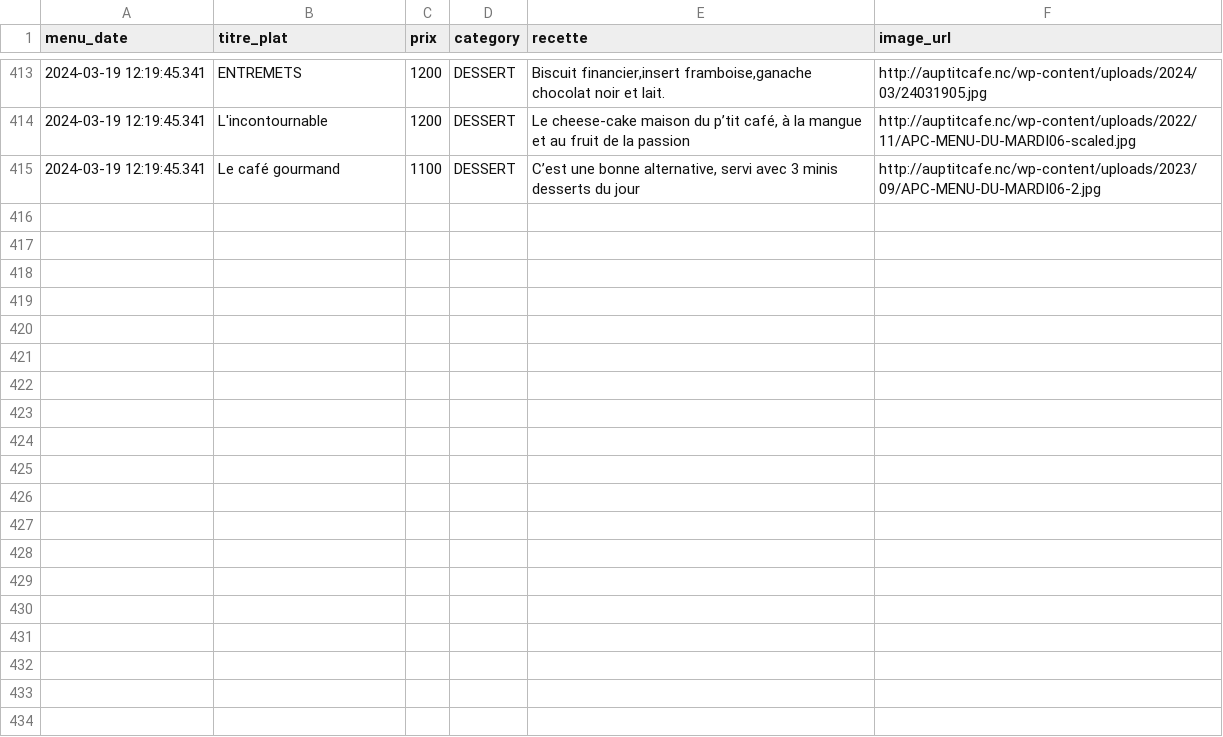
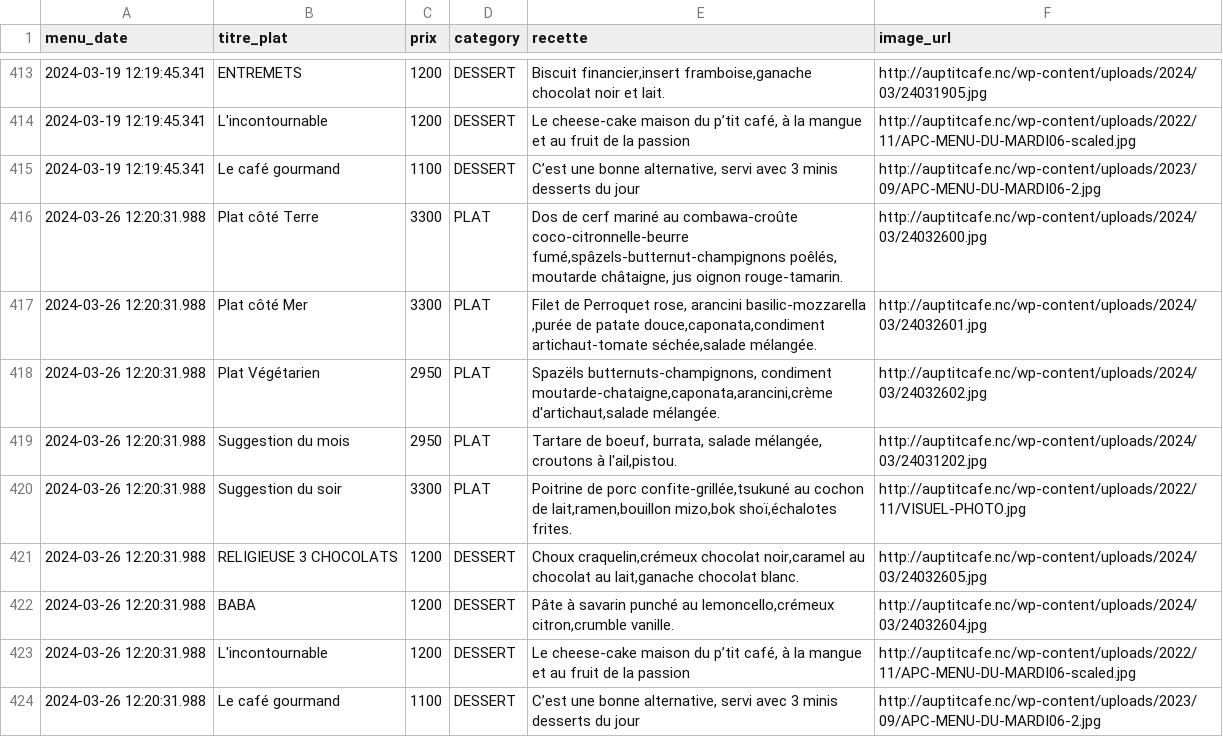
Before and after one commit to adriens/auptitcafe-data, a CSV file: data/menus_hist.csv, drawn as a sheet; only a part is shown, gaps mark what is left out.

Commit message:
🔁 Daily snapshot des menus 📜, cf #1

```diff
--- a/data/menus_hist.csv
+++ b/data/menus_hist.csv
@@ -415 +415,10 @@ menu_date,titre_plat,prix,category,recette,image_url
 2024-03-19 12:19:45.341,Le café gourmand,1100,DESSERT,"C’est une bonne alternative, servi avec 3 minis desserts du jour",http://auptitcafe.nc/wp-content/uploads/2023/09/APC-MENU-DU-MARDI06-2.jpg
+2024-03-26 12:20:31.988,Plat côté Terre,3300,PLAT,"Dos de cerf mariné au combawa-croûte coco-citronnelle-beurre fumé,spâzels-butternut-champignons poêlés, moutarde châtaigne, jus oignon rouge-tamarin.",http://auptitcafe.nc/wp-content/uploads/2024/03/24032600.jpg
+2024-03-26 12:20:31.988,Plat côté Mer,3300,PLAT,"Filet de Perroquet rose, arancini basilic-mozzarella ,purée de patate douce,caponata,condiment artichaut-tomate séchée,salade mélangée.",http://auptitcafe.nc/wp-content/uploads/2024/03/24032601.jpg
+2024-03-26 12:20:31.988,Plat Végétarien,2950,PLAT,"Spazëls butternuts-champignons, condiment moutarde-chataigne,caponata,arancini,crème d'artichaut,salade mélangée.",http://auptitcafe.nc/wp-content/uploads/2024/03/24032602.jpg
+2024-03-26 12:20:31.988,Suggestion du mois,2950,PLAT,"Tartare de boeuf, burrata, salade mélangée, croutons à l'ail,pistou.",http://auptitcafe.nc/wp-content/uploads/2024/03/24031202.jpg
+2024-03-26 12:20:31.988,Suggestion du soir,3300,PLAT,"Poitrine de porc confite-grillée,tsukuné au cochon de lait,ramen,bouillon mizo,bok shoï,échalotes frites.",http://auptitcafe.nc/wp-content/uploads/2022/11/VISUEL-PHOTO.jpg
+2024-03-26 12:20:31.988,RELIGIEUSE 3 CHOCOLATS,1200,DESSERT,"Choux craquelin,crémeux chocolat noir,caramel au chocolat au lait,ganache chocolat blanc.",http://auptitcafe.nc/wp-content/uploads/2024/03/24032605.jpg
+2024-03-26 12:20:31.988,BABA,1200,DESSERT,"Pâte à savarin punché au lemoncello,crémeux citron,crumble vanille.",http://auptitcafe.nc/wp-content/uploads/2024/03/24032604.jpg
+2024-03-26 12:20:31.988,L'incontournable,1200,DESSERT,"Le cheese-cake maison du p’tit café, à la mangue et au fruit de la passion",http://auptitcafe.nc/wp-content/uploads/2022/11/APC-MENU-DU-MARDI06-scaled.jpg
+2024-03-26 12:20:31.988,Le café gourmand,1100,DESSERT,"C’est une bonne alternative, servi avec 3 minis desserts du jour",http://auptitcafe.nc/wp-content/uploads/2023/09/APC-MENU-DU-MARDI06-2.jpg
```
Also changed, not shown: data/current_menus.csv, data/current_menus_headers.csv.
